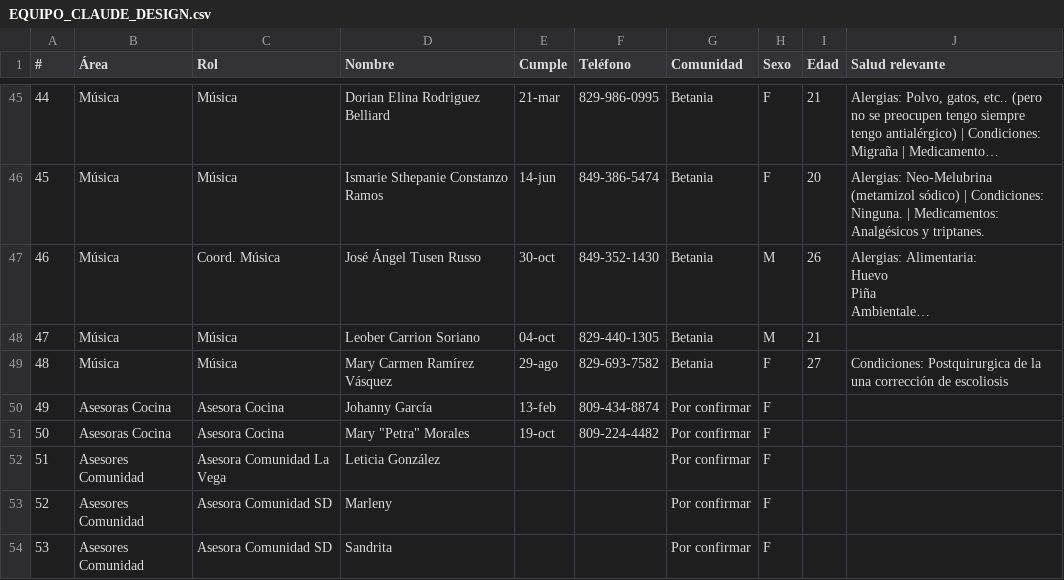
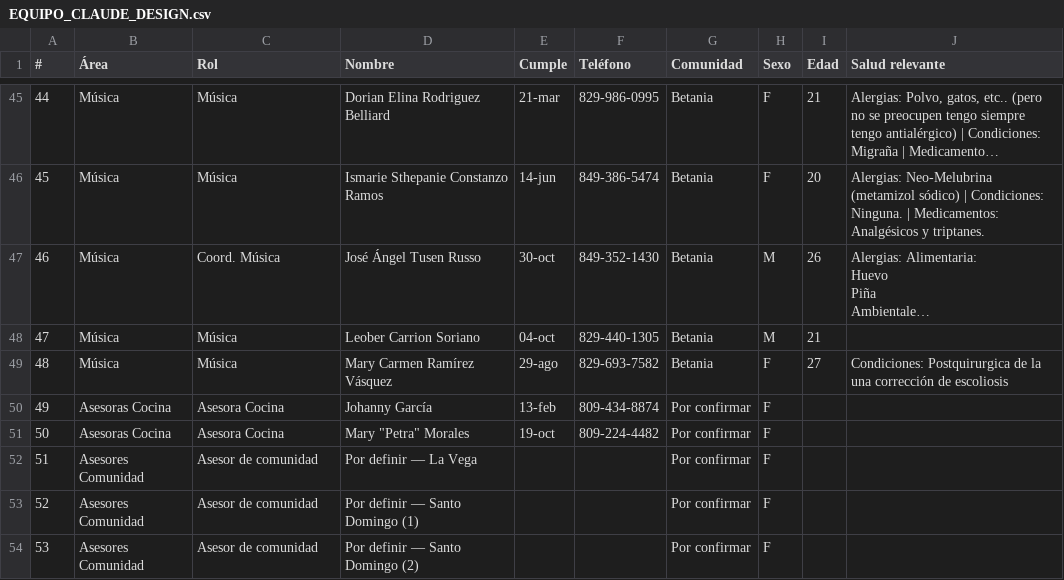
Before and after one commit to jmdelacruzmendez/ETC88, a CSV file: entrega_diseno/EQUIPO_CLAUDE_DESIGN.csv, drawn as a sheet; only a part is shown, gaps mark what is left out; long unchanged cells end in …; the diff names each change by its address in the sheet, - before the commit and + after, or states it on an @@ line.

```diff
--- a/entrega_diseno/EQUIPO_CLAUDE_DESIGN.csv
+++ b/entrega_diseno/EQUIPO_CLAUDE_DESIGN.csv
-C52 (Rol): Asesora Comunidad La Vega
+C52 (Rol): Asesor de comunidad
-D52 (Nombre): Leticia González
+D52 (Nombre): Por definir — La Vega
-C53:C54 (Rol): Asesora Comunidad SD
+C53:C54 (Rol): Asesor de comunidad
-D53 (Nombre): Marleny
+D53 (Nombre): Por definir — Santo Domingo (1)
-D54 (Nombre): Sandrita
+D54 (Nombre): Por definir — Santo Domingo (2)
```
Also changed, not shown: web/equipo.csv, 18 other files.
